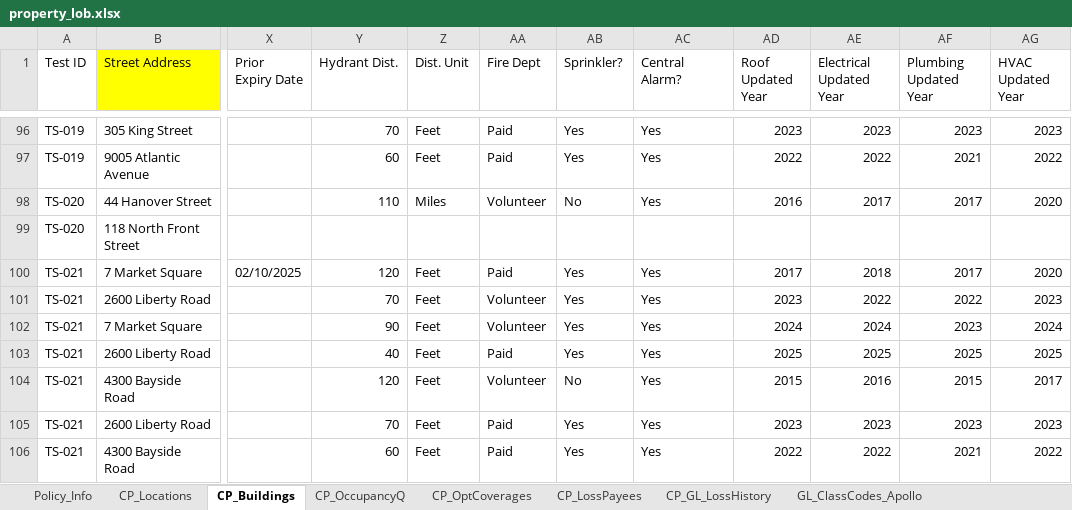
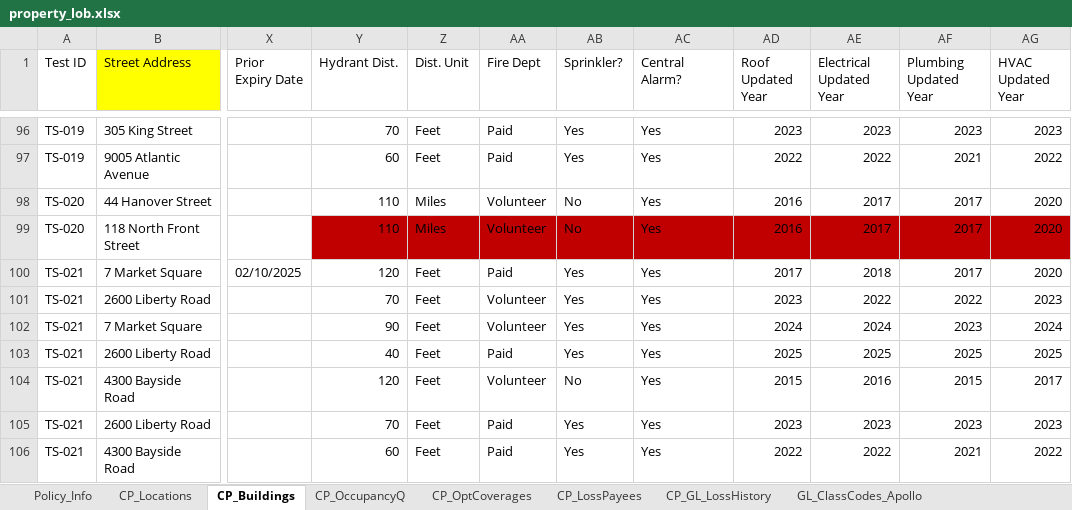
Before and after one commit to KMG-2356/spg-automation, an Excel workbook: src/data/property_lob.xlsx, sheet CP_Buildings, drawn as a sheet; only a part is shown, gaps mark what is left out; values as stored, in another font and other column widths than the file's, no borders; the diff names each change by its address in the sheet, - before the commit and + after, or states it on an @@ line.

```diff
--- a/src/data/property_lob.xlsx (sheet CP_Buildings)
+++ b/src/data/property_lob.xlsx (sheet CP_Buildings)
-Y99 (Hydrant Dist.): (empty)
+Y99 (Hydrant Dist.): 110
-Y99:AG99 fill: none
+Y99:AG99 fill: #C00000
-Z99 (Dist. Unit): (empty)
+Z99 (Dist. Unit): Miles
-AA99 (Fire Dept): (empty)
+AA99 (Fire Dept): Volunteer
-AB99 (Sprinkler?): (empty)
+AB99 (Sprinkler?): No
-AC99 (Central Alarm?): (empty)
+AC99 (Central Alarm?): Yes
-AD99 (Roof Updated Year): (empty)
+AD99 (Roof Updated Year): 2016
-AE99 (Electrical Updated Year): (empty)
+AE99 (Electrical Updated Year): 2017
-AF99 (Plumbing Updated Year): (empty)
+AF99 (Plumbing Updated Year): 2017
-AG99 (HVAC Updated Year): (empty)
+AG99 (HVAC Updated Year): 2020
```
Also changed, not shown: src/data/output/cp_gl_output.xlsx, 2 other files.
